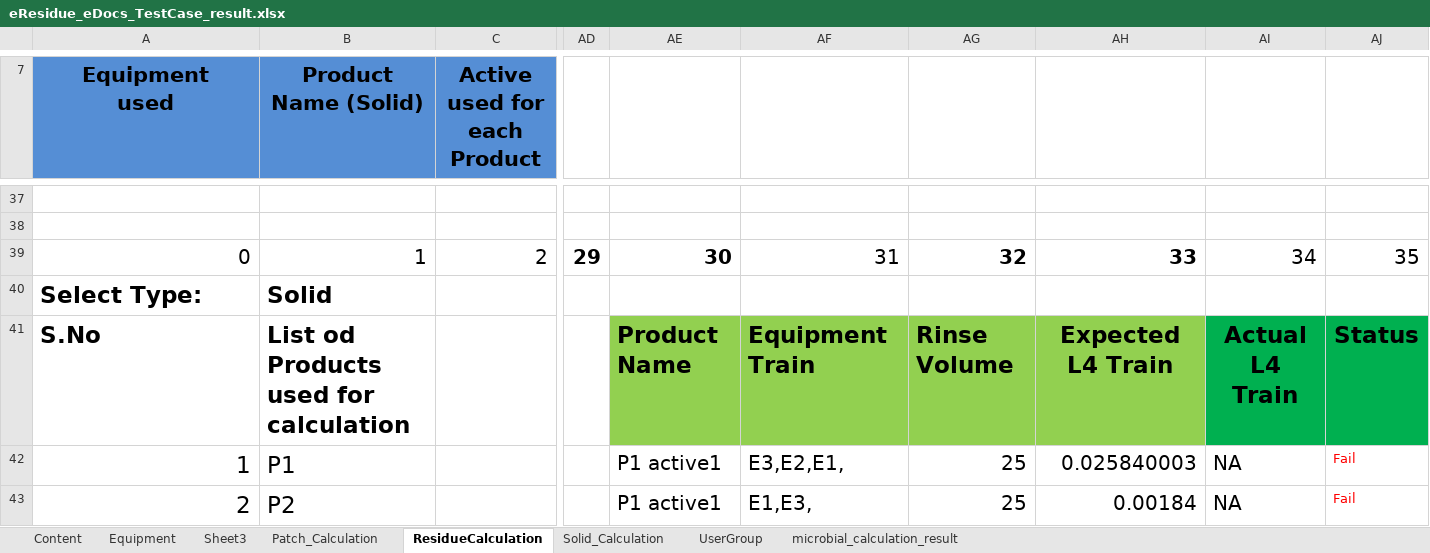
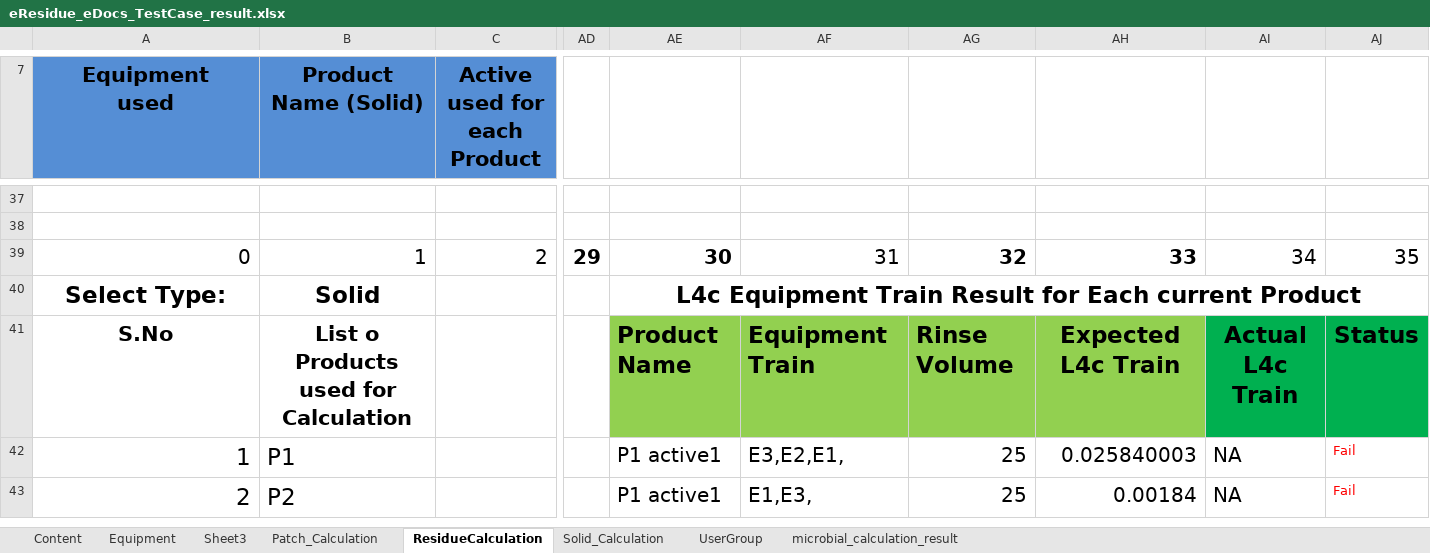
Before and after one commit to thiyagu13/CV-Docs, an Excel workbook: eResidue_CV_eDocs/bin/Test Data/eResidue_eDocs_TestCase_result.xlsx, sheet ResidueCalculation, drawn as a sheet; only a part is shown, gaps mark what is left out; values as stored, in another font and other column widths than the file's, no borders; the diff names each change by its address in the sheet, - before the commit and + after, or states it on an @@ line.

Commit message:
script for equipment,group,train

```diff
--- a/eResidue_CV_eDocs/bin/Test Data/eResidue_eDocs_TestCase_result.xlsx (sheet ResidueCalculation)
+++ b/eResidue_CV_eDocs/bin/Test Data/eResidue_eDocs_TestCase_result.xlsx (sheet ResidueCalculation)
-A40:B41 alignment: left
+A40:B41 alignment: center
-AE40: (empty)
+AE40: L4c Equipment Train Result for Each current Product
+AE40:AJ40 merged
@@ A41:B41 text size: smaller @@
-B41 (Product Name (Solid)): List od Products used for calculation
+B41 (Product Name (Solid)): List o Products used for Calculation
-AH41: Expected L4 Train
+AH41: Expected L4c Train
-AI41: Actual L4 Train
+AI41: Actual L4c Train
```
Also changed, not shown: charts or pictures, eResidue_CV_eDocs/src/Test Data/eResidue_eDocs_TestCase_result.xlsx, 33 other files.
